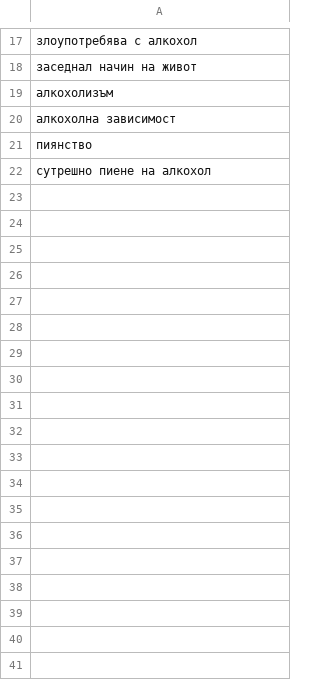
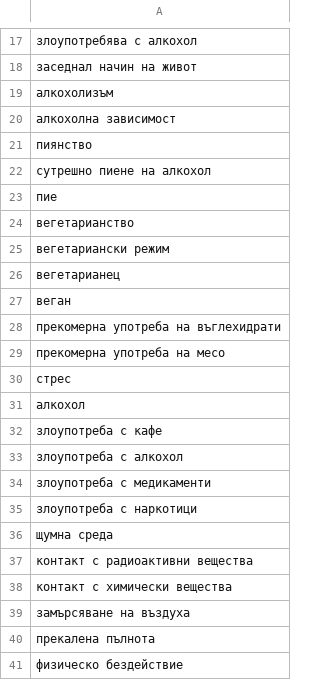
Before and after one commit to GerganaTodorova/fmi_symptom_recognition, a CSV file: data/RiskFactors.csv, drawn as a sheet; only a part is shown, gaps mark what is left out; the diff names each change by its address in the sheet, - before the commit and + after, or states it on an @@ line.

```diff
--- a/data/RiskFactors.csv
+++ b/data/RiskFactors.csv
+row 23: пие
+row 24: вегетарианство
+row 25: вегетариански режим
+row 26: вегетарианец
+row 27: веган
+row 28: прекомерна употреба на въглехидрати
+row 29: прекомерна употреба на месо
+row 30: стрес
+row 31: алкохол
+row 32: злоупотреба с кафе
+row 33: злоупотреба с алкохол
+row 34: злоупотреба с медикаменти
+row 35: злоупотреба с наркотици
+row 36: щумна среда
+row 37: контакт с радиоактивни вещества
+row 38: контакт с химически вещества
+row 39: замърсяване на въздуха
+row 40: прекалена пълнота
+row 41: физическо бездействие
```
Also changed, not shown: data/complaints.csv, data/organs.csv, 6 other files.
